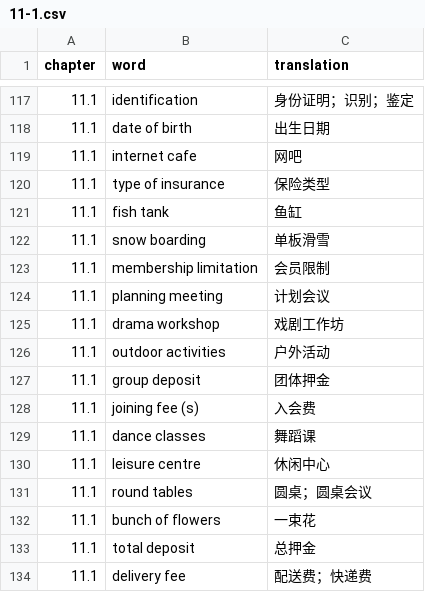
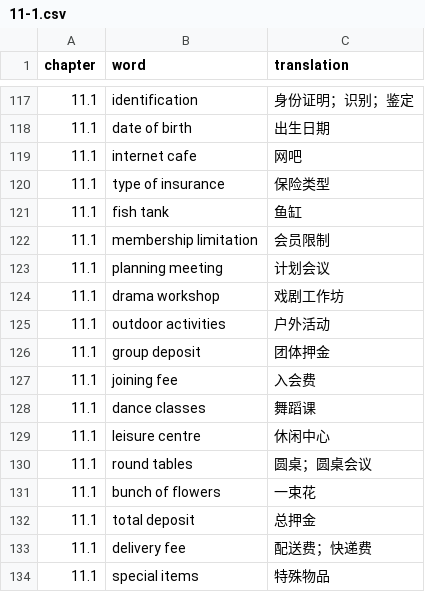
Before and after one commit to TomLkw/random-sound, a CSV file: 11-1.csv, drawn as a sheet; only a part is shown, gaps mark what is left out; the shorter side is filled out with more unchanged rows.

```diff
--- a/11-1.csv
+++ b/11-1.csv
@@ -121,3 +121,2 @@ chapter,word,translation
 11.1,fish tank,鱼缸
-11.1,snow boarding,单板滑雪
 11.1,membership limitation,会员限制
@@ -127,3 +126,3 @@ chapter,word,translation
 11.1,group deposit,团体押金
-11.1,joining fee (s),入会费
+11.1,joining fee,入会费
 11.1,dance classes,舞蹈课
```
Also changed, not shown: 1 other file.
